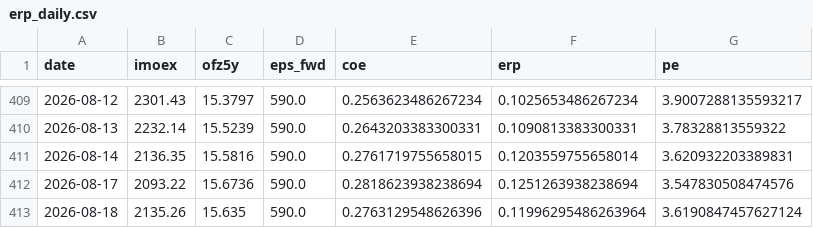
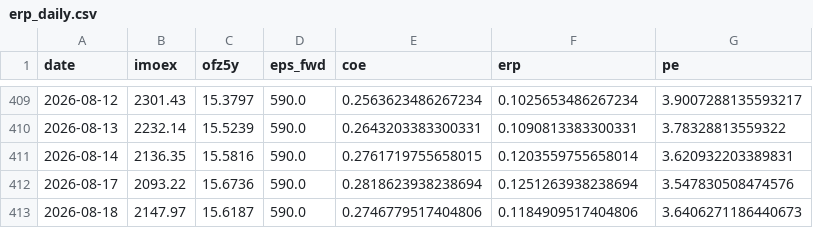
Before and after one commit to davidovaevgeshua-cloud/erp-dashboard, a CSV file: erp_daily.csv, drawn as a sheet; only a part is shown, gaps mark what is left out.

```diff
--- a/erp_daily.csv
+++ b/erp_daily.csv
@@ -412,2 +412,2 @@ date,imoex,ofz5y,eps_fwd,coe,erp,pe
 2026-08-17,2093.22,15.6736,590.0,0.2818623938238694,0.1251263938238694,3.547830508474576
-2026-08-18,2135.26,15.635,590.0,0.2763129548626396,0.11996295486263964,3.6190847457627124
+2026-08-18,2147.97,15.6187,590.0,0.2746779517404806,0.1184909517404806,3.6406271186440673
```
Also changed, not shown: erp_quarterly.csv, 2 other files.
